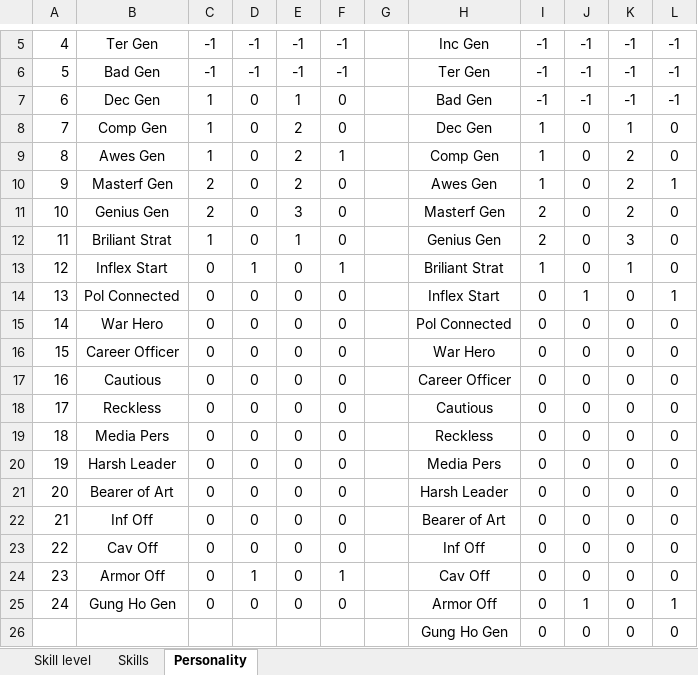
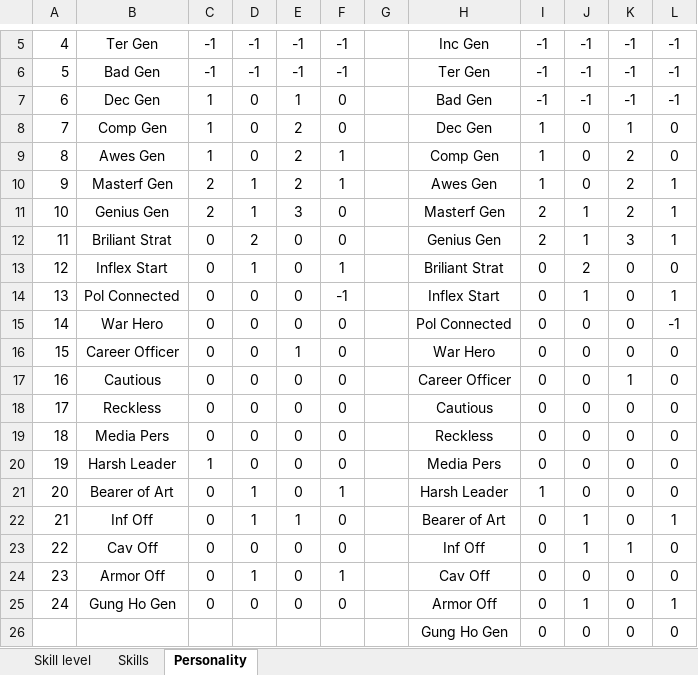
Before and after one commit to aquillo-au/blackice, an Excel workbook: BICE modfile/Generals Skill levels.xlsx, sheet Personality, drawn as a sheet; only a part is shown, gaps mark what is left out; values as stored, in another font and other column widths than the file's, no borders; the diff names each change by its address in the sheet, - before the commit and + after, or states it on an @@ line.

```diff
--- a/BICE modfile/Generals Skill levels.xlsx (sheet Personality)
+++ b/BICE modfile/Generals Skill levels.xlsx (sheet Personality)
-D10:D11: 0
+D10:D11: 1
-F10: 0
+F10: 1
-J11:J12: 0
+J11:J12: 1
-L11:L12: 0
+L11:L12: 1
-C12: 1
+C12: 0
-D12: 0
+D12: 2
-E12: 1
+E12: 0
-I13: 1
+I13: 0
-J13: 0
+J13: 2
-K13: 1
+K13: 0
-F14: 0
+F14: -1
-L15: 0
+L15: -1
-E16: 0
+E16: 1
-K17: 0
+K17: 1
-C20: 0
+C20: 1
-D21:D22: 0
+D21:D22: 1
-F21: 0
+F21: 1
-I21: 0
+I21: 1
-E22: 0
+E22: 1
-J22:J23: 0
+J22:J23: 1
-L22: 0
+L22: 1
-K23: 0
+K23: 1
```
Also changed, not shown: sheet Skill level, sheet Skills, charts or pictures, BICE modfile/Leader_ID.xlsx, 3 other files.
